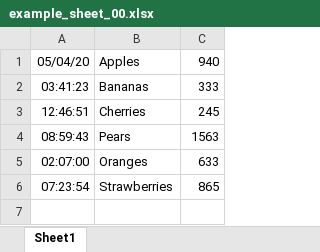
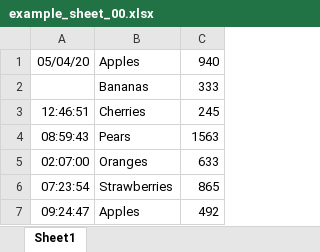
Before and after one commit to DaviNakamuraCardoso/scripts, an Excel workbook: ATMCP/Capitulo-12-Planilhas-de-Excel/example_sheet_00.xlsx, sheet Sheet1, drawn as a sheet; values as stored, in another font and other column widths than the file's, no borders; the diff names each change by its address in the sheet, - before the commit and + after, or states it on an @@ line.

Commit message:
Movendo example_sheet.xkxs

```diff
--- a/ATMCP/Capitulo-12-Planilhas-de-Excel/example_sheet_00.xlsx (sheet Sheet1)
+++ b/ATMCP/Capitulo-12-Planilhas-de-Excel/example_sheet_00.xlsx (sheet Sheet1)
-A2: 03:41:23
+A2: (empty)
+row 7: 09:24:47 | Apples | 492
```
Also changed, not shown: 1 other file.
